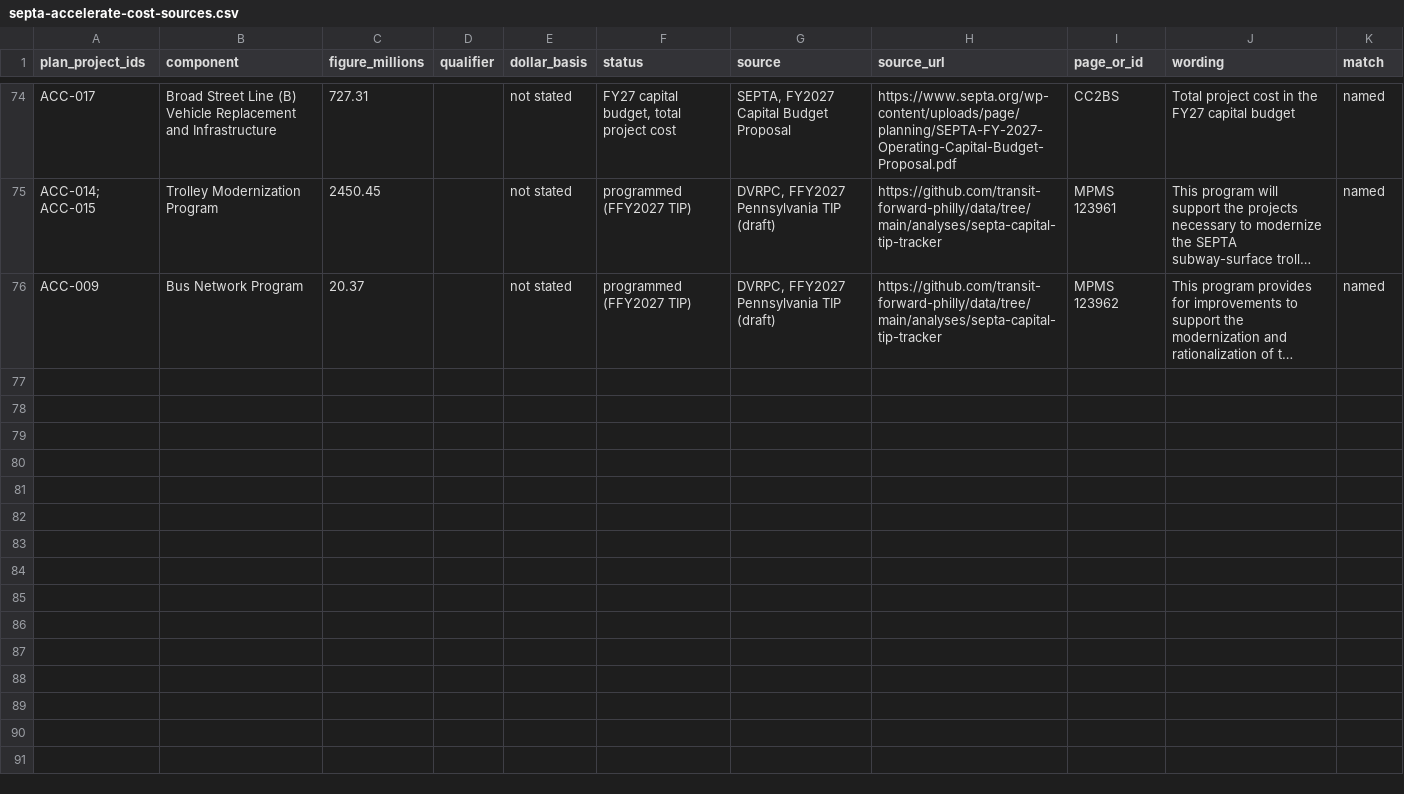
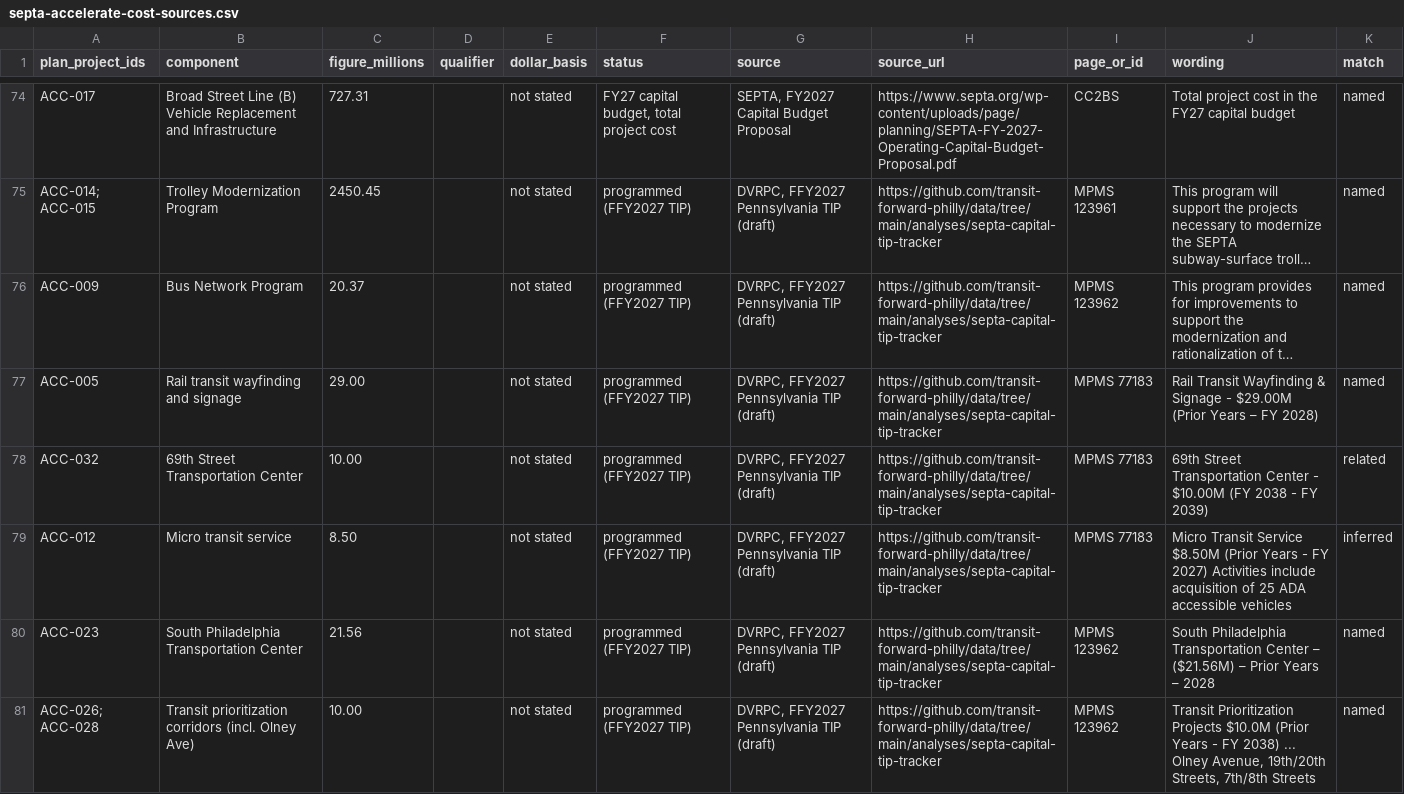
Before and after one commit to JGSchaumburg/data, a CSV file: datasets/septa-region/septa-accelerate-station-service/septa-accelerate-cost-sources.csv, drawn as a sheet; only a part is shown, gaps mark what is left out; long unchanged cells end in …; the diff covers the shown part only; the diff names each change by its address in the sheet, - before the commit and + after, or states it on an @@ line.

```diff
--- a/datasets/septa-region/septa-accelerate-station-service/septa-accelerate-cost-sources.csv
+++ b/datasets/septa-region/septa-accelerate-station-service/septa-accelerate-cost-sources.csv
+row 77: ACC-005 | Rail transit wayfinding and signage | 29.00 |  | not stated | programmed (FFY2027 TIP) | DVRPC, FFY2027 Pennsylvania TIP (draft) | https://github.com/transit-forward-philly/data/tree/main/analyses/septa-capital-tip-tracker | MPMS 77183 | Rail Transit Wayfinding & Signage - $29.00M (Prior Years – FY 2028) | named
+row 78: ACC-032 | 69th Street Transportation Center | 10.00 |  | not stated | programmed (FFY2027 TIP) | DVRPC, FFY2027 Pennsylvania TIP (draft) | https://github.com/transit-forward-philly/data/tree/main/analyses/septa-capital-tip-tracker | MPMS 77183 | 69th Street Transportation Center - $10.00M (FY 2038 - FY 2039) | related
+row 79: ACC-012 | Micro transit service | 8.50 |  | not stated | programmed (FFY2027 TIP) | DVRPC, FFY2027 Pennsylvania TIP (draft) | https://github.com/transit-forward-philly/data/tree/main/analyses/septa-capital-tip-tracker | MPMS 77183 | Micro Transit Service $8.50M (Prior Years - FY 2027) Activities include acquisition of 25 ADA accessible vehicles | inferred
+row 80: ACC-023 | South Philadelphia Transportation Center | 21.56 |  | not stated | programmed (FFY2027 TIP) | DVRPC, FFY2027 Pennsylvania TIP (draft) | https://github.com/transit-forward-philly/data/tree/main/analyses/septa-capital-tip-tracker | MPMS 123962 | South Philadelphia Transportation Center – ($21.56M) – Prior Years – 2028 | named
+row 81: ACC-026; ACC-028 | Transit prioritization corridors (incl. Olney Ave) | 10.00 |  | not stated | programmed (FFY2027 TIP) | DVRPC, FFY2027 Pennsylvania TIP (draft) | https://github.com/transit-forward-philly/data/tree/main/analyses/septa-capital-tip-tracker | MPMS 123962 | Transit Prioritization Projects $10.0M (Prior Years - FY 2038) ... Olney Avenue, 19th/20th Streets, 7th/8th Streets | named
```
Also changed, not shown: 5 added rows elsewhere in this file, 2 other files.
